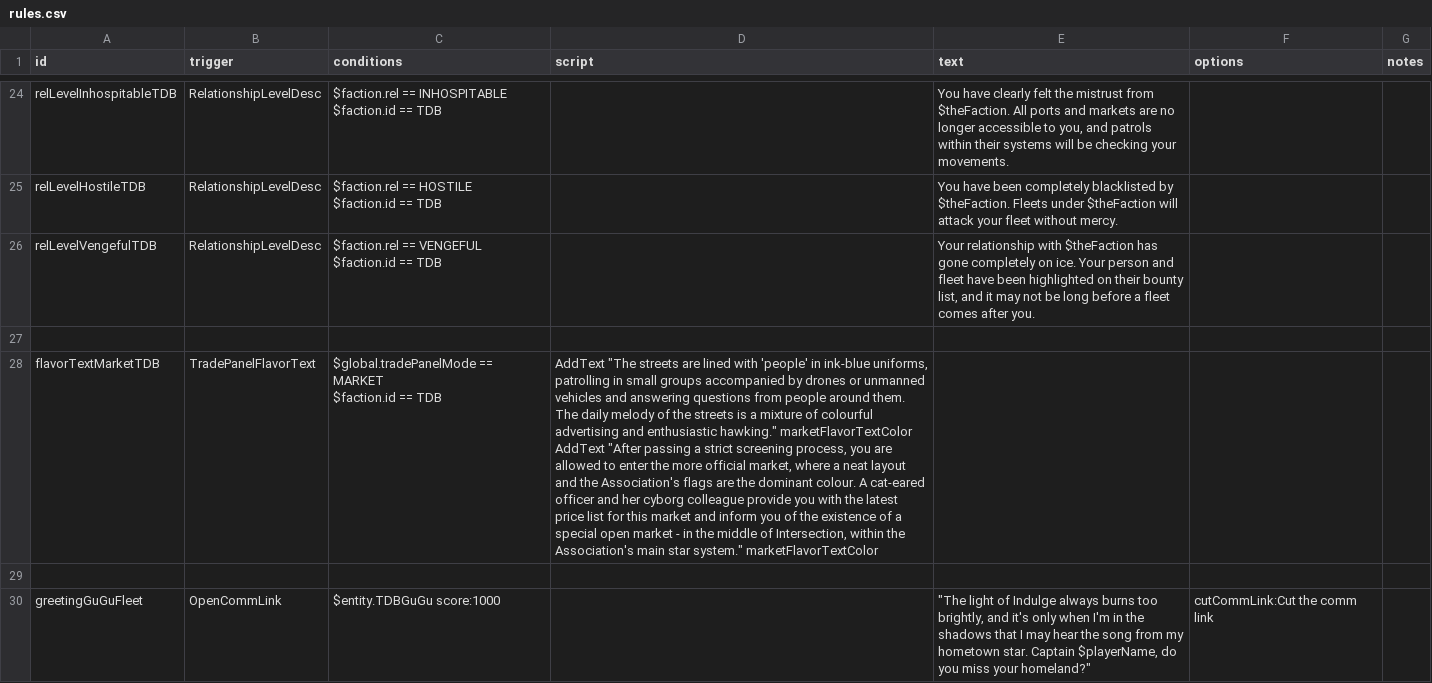
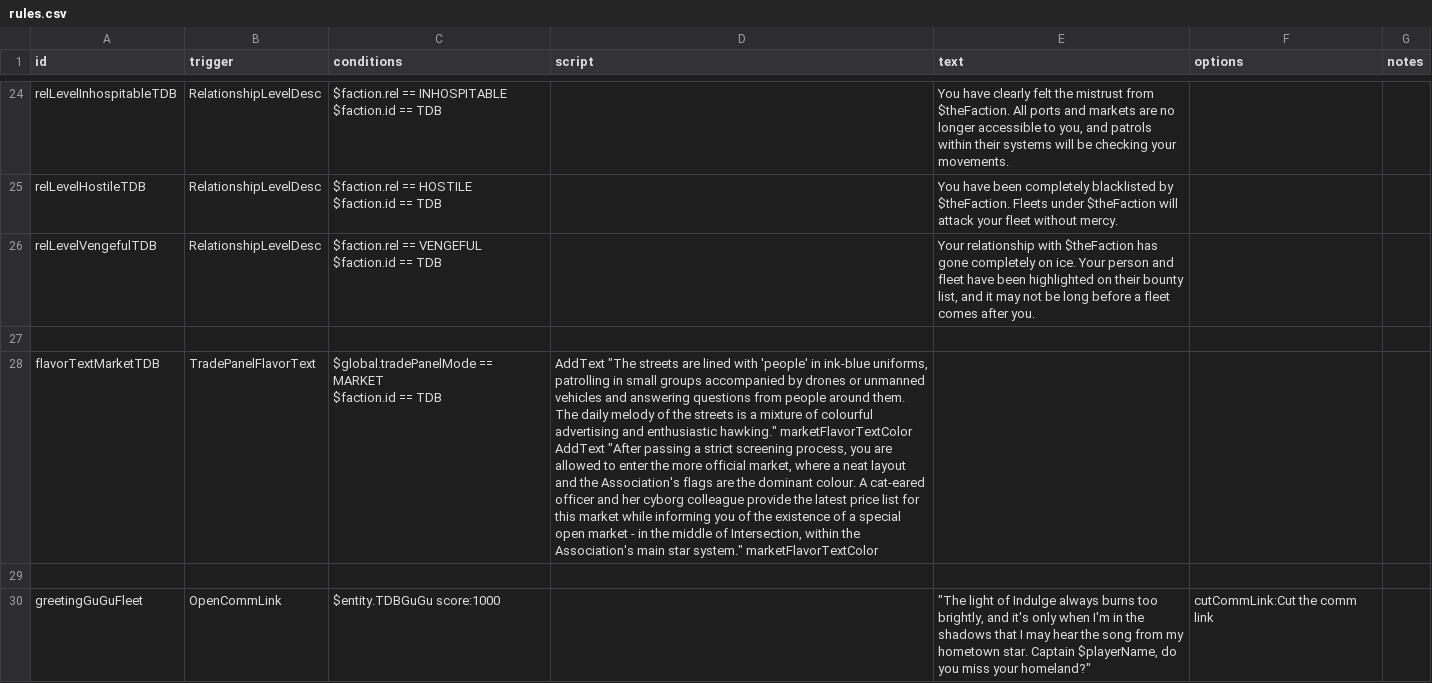
Before and after one commit to Iriscoral/TraverserDesignBureau, a CSV file: data/campaign/rules.csv, drawn as a sheet; only a part is shown, gaps mark what is left out.

```diff
--- a/data/campaign/rules.csv
+++ b/data/campaign/rules.csv
@@ -62,5 +62,5 @@ $faction.id == TDB",,"Your relationship with $theFaction has gone completely on
 ,,,,,,
-flavorTextMarketTDB,TradePanelFlavorText,"$global.tradePanelMode == MARKET
-$faction.id == TDB","AddText ""The streets are lined with 'people' in ink-blue uniforms, patrolling in small groups accompanied by drones or unmanned vehicles and answering questions from people around them. The daily melody of the streets is a mixture of colourful advertising and enthusiastic hawking."" marketFlavorTextColor
-AddText ""After passing a strict screening process, you are allowed to enter the more official market, where a neat layout and the Association's flags are the dominant colour. A cat-eared officer and her cyborg colleague provide you with the latest price list for this market and inform you of the existence of a special open market - in the middle of Intersection, within the Association's main star system."" marketFlavorTextColor",,,
+flavorTextMarketTDB,TradePanelFlavorText,"$global.tradePanelMode == MARKET
+$faction.id == TDB","AddText ""The streets are lined with 'people' in ink-blue uniforms, patrolling in small groups accompanied by drones or unmanned vehicles and answering questions from people around them. The daily melody of the streets is a mixture of colourful advertising and enthusiastic hawking."" marketFlavorTextColor
+AddText ""After passing a strict screening process, you are allowed to enter the more official market, where a neat layout and the Association's flags are the dominant colour. A cat-eared officer and her cyborg colleague provide the latest price list for this market while informing you of the existence of a special open market - in the middle of Intersection, within the Association's main star system."" marketFlavorTextColor",,,
 ,,,,,,
```
Also changed, not shown: 4 other files.
